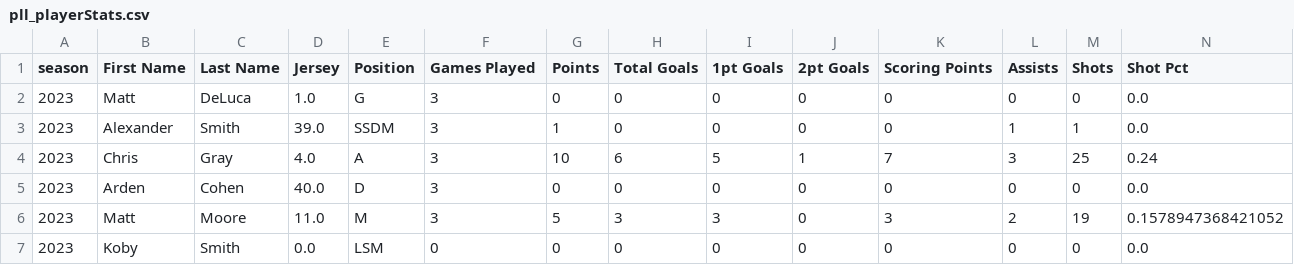
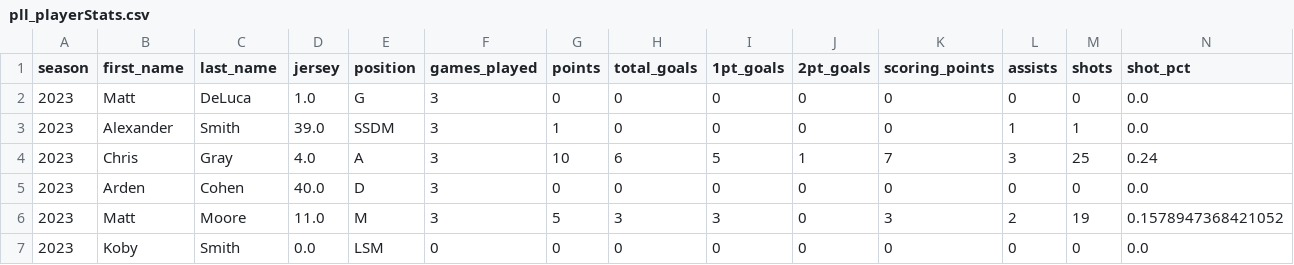
Before and after one commit to stellar-grove/tara, a CSV file: data/pll/pll_playerStats.csv (was data/pll_playerStats.csv), drawn as a sheet; only a part is shown; the diff covers the shown part only; the diff names each change by its address in the sheet, - before the commit and + after, or states it on an @@ line.

Commit message:
updates to add unstructed excel file for data cleaning exercise and other data files.  Additions to pll include simulators and other data cleaning stuffs.

```diff
--- a/data/pll_playerStats.csv
+++ b/data/pll/pll_playerStats.csv
-B1: First Name
+B1: first_name
-C1: Last Name
+C1: last_name
-D1: Jersey
+D1: jersey
-E1: Position
+E1: position
-F1: Games Played
+F1: games_played
-G1: Points
+G1: points
-H1: Total Goals
+H1: total_goals
-I1: 1pt Goals
+I1: 1pt_goals
-J1: 2pt Goals
+J1: 2pt_goals
-K1: Scoring Points
+K1: scoring_points
-L1: Assists
+L1: assists
-M1: Shots
+M1: shots
-N1: Shot Pct
+N1: shot_pct
```
Also changed, not shown: 27 edited cells elsewhere in this file, 14 other files.
